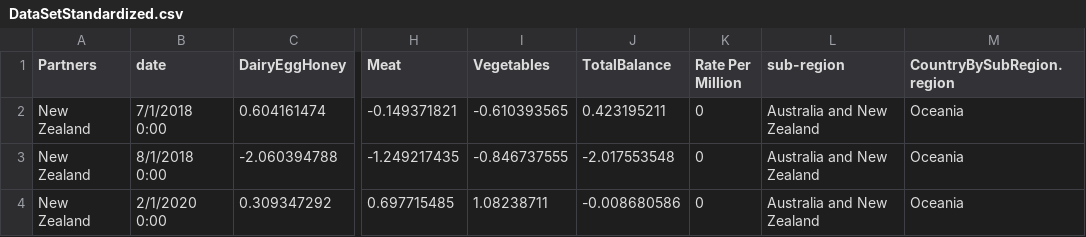
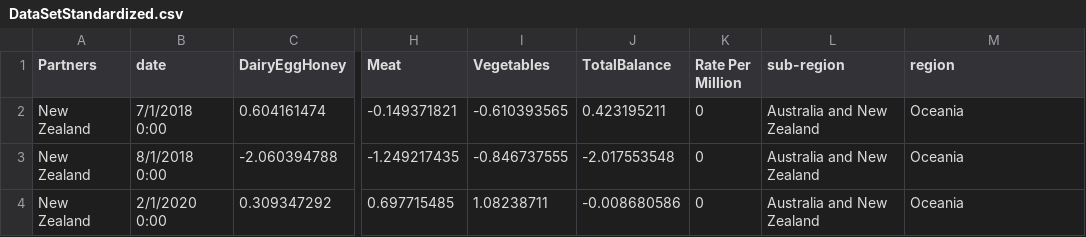
Before and after one commit to usersblock/CovidVsFood, a CSV file: DataSetStandardized.csv, drawn as a sheet; only a part is shown, gaps mark what is left out; the diff names each change by its address in the sheet, - before the commit and + after, or states it on an @@ line.

Commit message:
Add files via upload

```diff
--- a/DataSetStandardized.csv
+++ b/DataSetStandardized.csv
-M1: CountryBySubRegion.region
+M1: region
```
